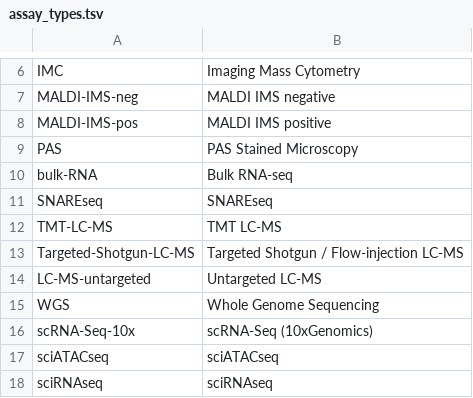
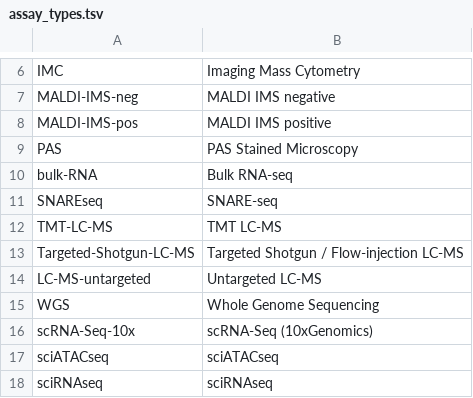
Before and after one commit to hubmapconsortium-graveyard/search-schema, a TSV file: data/definitions/enums/assay_types.tsv, drawn as a sheet; only a part is shown, gaps mark what is left out.

Commit message:
[skip ci]
Co-authored-by: Nils Gehlenborg <nils@hms.harvard.edu>

```diff
--- a/data/definitions/enums/assay_types.tsv
+++ b/data/definitions/enums/assay_types.tsv
@@ -10,3 +10,3 @@ PAS	PAS Stained Microscopy
 bulk-RNA	Bulk RNA-seq
-SNAREseq	SNAREseq
+SNAREseq	SNARE-seq
 TMT-LC-MS	TMT LC-MS
```
